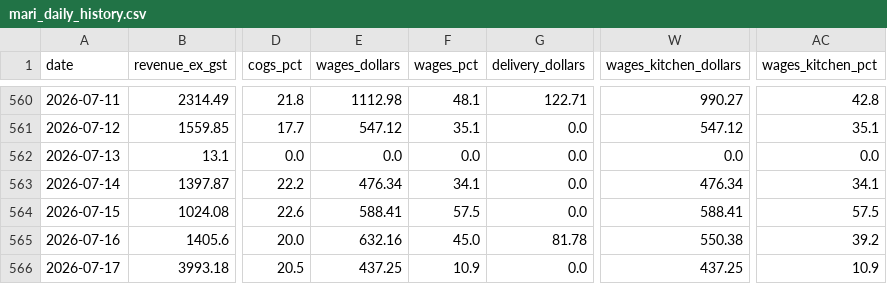
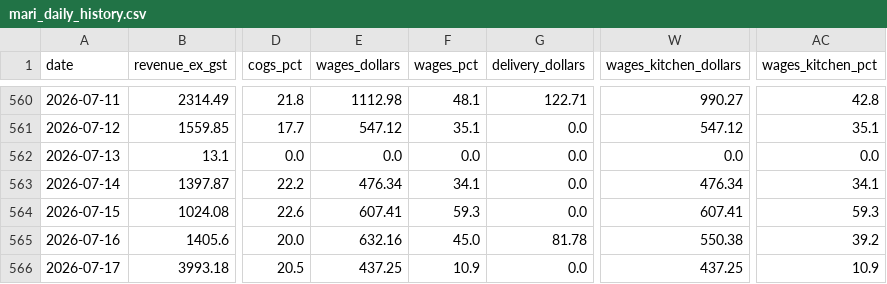
Before and after one commit to zakstowaway/mari-daily-reporting, a CSV file: data/mari_daily_history.csv, drawn as a sheet; only a part is shown, gaps mark what is left out; the diff names each change by its address in the sheet, - before the commit and + after, or states it on an @@ line.

Commit message:
Daily pull marilynas 2026-07-15

```diff
--- a/data/mari_daily_history.csv
+++ b/data/mari_daily_history.csv
-E564 (wages_dollars): 588.41
+E564 (wages_dollars): 607.41
-F564 (wages_pct): 57.5
+F564 (wages_pct): 59.3
-W564 (wages_kitchen_dollars): 588.41
+W564 (wages_kitchen_dollars): 607.41
-AC564 (wages_kitchen_pct): 57.5
+AC564 (wages_kitchen_pct): 59.3
```
Also changed, not shown: 1 other file.
